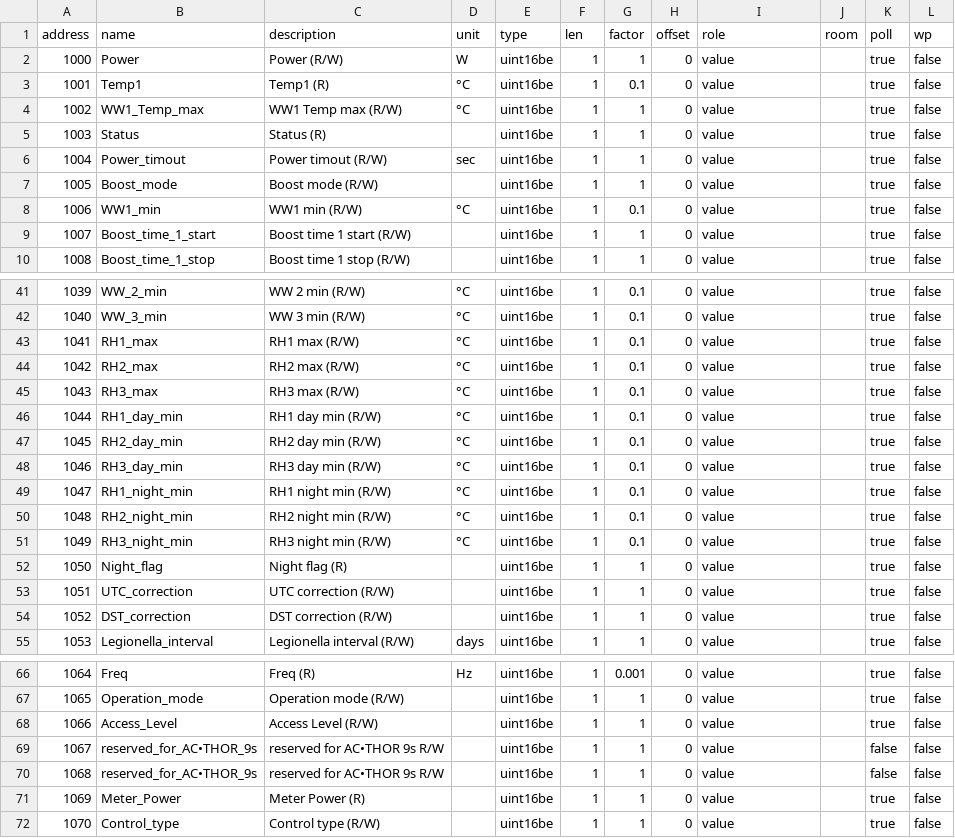
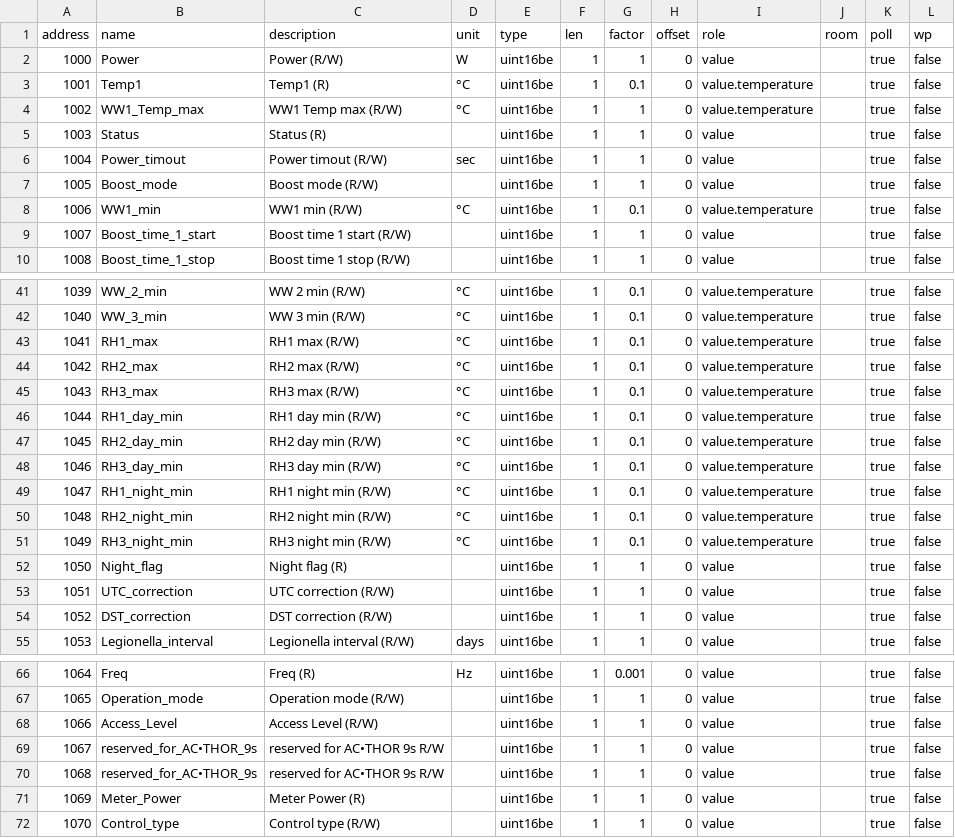
Before and after one commit to DrBing/ioBroker.AC-THOR, a CSV file: Holdig_registers.csv, drawn as a sheet; only a part is shown, gaps mark what is left out; the diff covers the shown part only.

```diff
--- a/Holdig_registers.csv
+++ b/Holdig_registers.csv
@@ -2,4 +2,4 @@ address	name	description	unit	type	len	factor	offset	role	room	poll	wp
 1000	Power	Power  (R/W)	W	uint16be	1	1	0	value		true	false
-1001	Temp1	Temp1 (R)	°C	uint16be	1	0.1	0	value		true	false
-1002	WW1_Temp_max	WW1 Temp max  (R/W)	°C	uint16be	1	1	0	value		true	false
+1001	Temp1	Temp1 (R)	°C	uint16be	1	0.1	0	value.temperature		true	false
+1002	WW1_Temp_max	WW1 Temp max  (R/W)	°C	uint16be	1	1	0	value.temperature		true	false
 1003	Status	Status (R)		uint16be	1	1	0	value		true	false
@@ -7,3 +7,3 @@ address	name	description	unit	type	len	factor	offset	role	room	poll	wp
 1005	Boost_mode	Boost mode  (R/W)		uint16be	1	1	0	value		true	false
-1006	WW1_min	WW1 min  (R/W)	°C	uint16be	1	0.1	0	value		true	false
+1006	WW1_min	WW1 min  (R/W)	°C	uint16be	1	0.1	0	value.temperature		true	false
 1007	Boost_time_1_start	Boost time 1 start  (R/W)		uint16be	1	1	0	value		true	false
@@ -41,12 +41,12 @@ address	name	description	unit	type	len	factor	offset	role	room	poll	wp
-1039	WW_2_min	WW 2 min  (R/W)	°C	uint16be	1	0.1	0	value		true	false
-1040	WW_3_min	WW 3 min  (R/W)	°C	uint16be	1	0.1	0	value		true	false
-1041	RH1_max	RH1 max  (R/W)	°C	uint16be	1	0.1	0	value		true	false
-1042	RH2_max	RH2 max  (R/W)	°C	uint16be	1	0.1	0	value		true	false
-1043	RH3_max	RH3 max  (R/W)	°C	uint16be	1	0.1	0	value		true	false
-1044	RH1_day_min	RH1 day min  (R/W)	°C	uint16be	1	0.1	0	value		true	false
-1045	RH2_day_min	RH2 day min  (R/W)	°C	uint16be	1	0.1	0	value		true	false
-1046	RH3_day_min	RH3 day min  (R/W)	°C	uint16be	1	0.1	0	value		true	false
-1047	RH1_night_min	RH1 night min  (R/W)	°C	uint16be	1	0.1	0	value		true	false
-1048	RH2_night_min	RH2 night min  (R/W)	°C	uint16be	1	0.1	0	value		true	false
-1049	RH3_night_min	RH3 night min  (R/W)	°C	uint16be	1	0.1	0	value		true	false
+1039	WW_2_min	WW 2 min  (R/W)	°C	uint16be	1	0.1	0	value.temperature		true	false
+1040	WW_3_min	WW 3 min  (R/W)	°C	uint16be	1	0.1	0	value.temperature		true	false
+1041	RH1_max	RH1 max  (R/W)	°C	uint16be	1	0.1	0	value.temperature		true	false
+1042	RH2_max	RH2 max  (R/W)	°C	uint16be	1	0.1	0	value.temperature		true	false
+1043	RH3_max	RH3 max  (R/W)	°C	uint16be	1	0.1	0	value.temperature		true	false
+1044	RH1_day_min	RH1 day min  (R/W)	°C	uint16be	1	0.1	0	value.temperature		true	false
+1045	RH2_day_min	RH2 day min  (R/W)	°C	uint16be	1	0.1	0	value.temperature		true	false
+1046	RH3_day_min	RH3 day min  (R/W)	°C	uint16be	1	0.1	0	value.temperature		true	false
+1047	RH1_night_min	RH1 night min  (R/W)	°C	uint16be	1	0.1	0	value.temperature		true	false
+1048	RH2_night_min	RH2 night min  (R/W)	°C	uint16be	1	0.1	0	value.temperature		true	false
+1049	RH3_night_min	RH3 night min  (R/W)	°C	uint16be	1	0.1	0	value.temperature		true	false
 1050	Night_flag	Night flag (R)		uint16be	1	1	0	value		true	false
@@ -68,4 +68,4 @@ address	name	description	unit	type	len	factor	offset	role	room	poll	wp
 1066	Access_Level	Access Level  (R/W)		uint16be	1	1	0	value		true	false
-1067	reserved_for_AC•THOR_9s	reserved for AC•THOR 9s  R/W		uint16be	1	1	0	value		false	false
-1068	reserved_for_AC•THOR_9s	reserved for AC•THOR 9s  R/W		uint16be	1	1	0	value		false	false
+1067	reserved_for_AC•THOR_9s	reserved for AC•THOR 9s  R/W		uint16be	1	1	0	value		true	false
+1068	reserved_for_AC•THOR_9s	reserved for AC•THOR 9s  R/W		uint16be	1	1	0	value		true	false
 1069	Meter_Power	Meter Power (R)		uint16be	1	1	0	value		true	false
```
Also changed, not shown: 34 edited cells elsewhere in this file, 1 other file.
